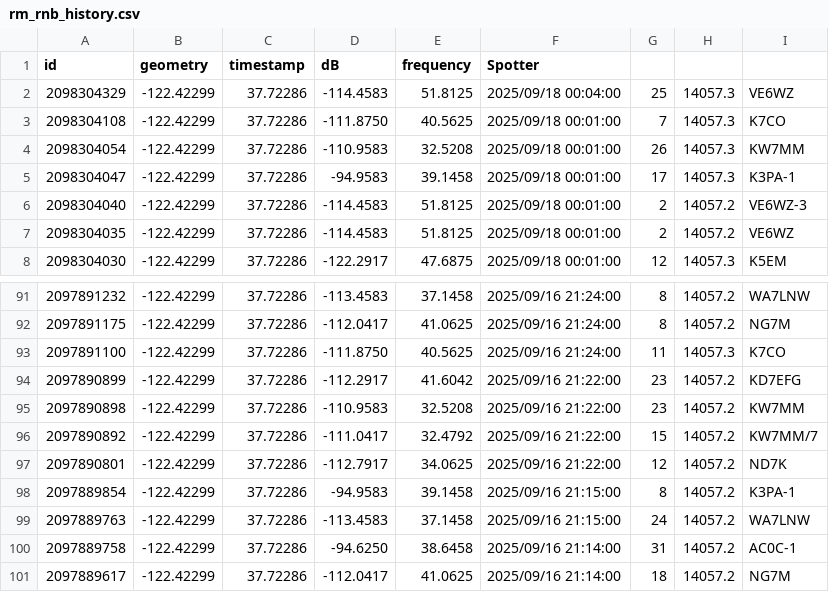
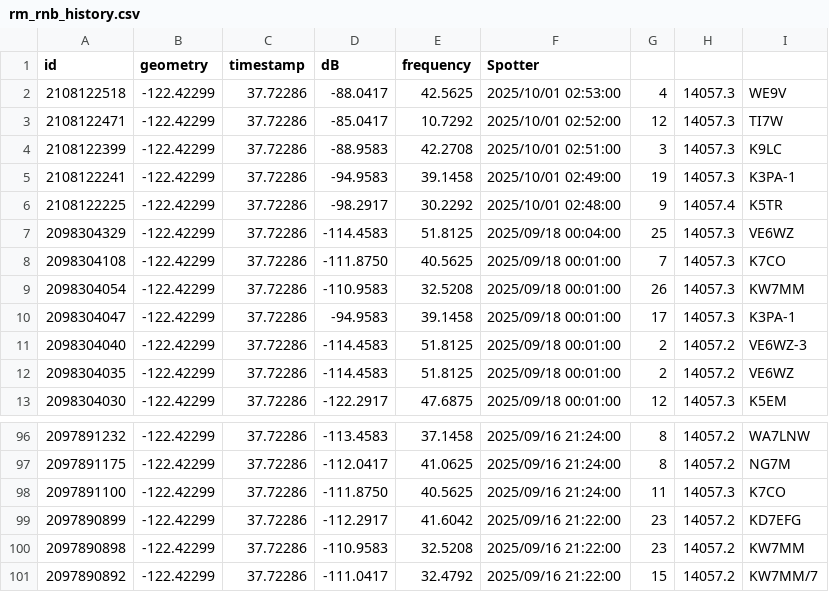
Before and after one commit to hcarter333/rm-rbn-history, a CSV file: rm_rnb_history.csv, drawn as a sheet; only a part is shown, gaps mark what is left out; removed rows and columns are numbered as before the commit, all else as after; the diff names each change by its address in the sheet, - before the commit and + after, or states it on an @@ line.

```diff
--- a/rm_rnb_history.csv
+++ b/rm_rnb_history.csv
+row 2: 2108122518 | -122.42299 | 37.72286 | -88.0417 | 42.5625 | 2025/10/01 02:53:00 | 4 | 14057.3 | WE9V
+row 3: 2108122471 | -122.42299 | 37.72286 | -85.0417 | 10.7292 | 2025/10/01 02:52:00 | 12 | 14057.3 | TI7W
+row 4: 2108122399 | -122.42299 | 37.72286 | -88.9583 | 42.2708 | 2025/10/01 02:51:00 | 3 | 14057.3 | K9LC
+row 5: 2108122241 | -122.42299 | 37.72286 | -94.9583 | 39.1458 | 2025/10/01 02:49:00 | 19 | 14057.3 | K3PA-1
+row 6: 2108122225 | -122.42299 | 37.72286 | -98.2917 | 30.2292 | 2025/10/01 02:48:00 | 9 | 14057.4 | K5TR
-row 97: 2097890801 | -122.42299 | 37.72286 | -112.7917 | 34.0625 | 2025/09/16 21:22:00 | 12 | 14057.2 | ND7K
-row 98: 2097889854 | -122.42299 | 37.72286 | -94.9583 | 39.1458 | 2025/09/16 21:15:00 | 8 | 14057.2 | K3PA-1
-row 99: 2097889763 | -122.42299 | 37.72286 | -113.4583 | 37.1458 | 2025/09/16 21:15:00 | 24 | 14057.2 | WA7LNW
-row 100: 2097889758 | -122.42299 | 37.72286 | -94.6250 | 38.6458 | 2025/09/16 21:14:00 | 31 | 14057.2 | AC0C-1
-row 101: 2097889617 | -122.42299 | 37.72286 | -112.0417 | 41.0625 | 2025/09/16 21:14:00 | 18 | 14057.2 | NG7M
```
Also changed, not shown: 2 other files.
